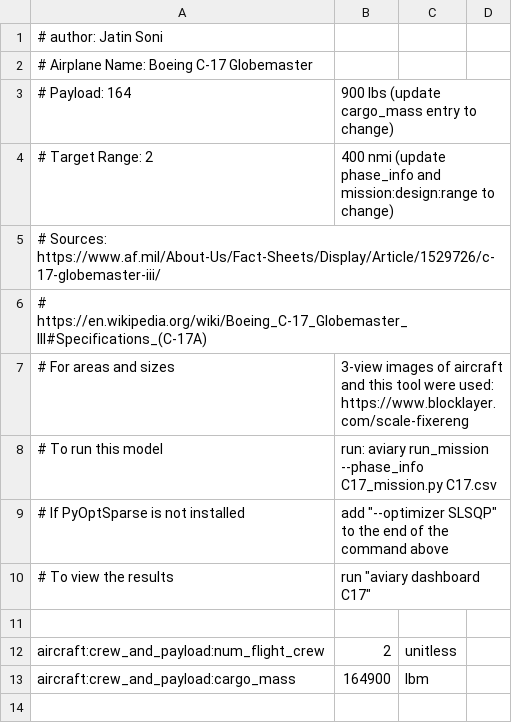
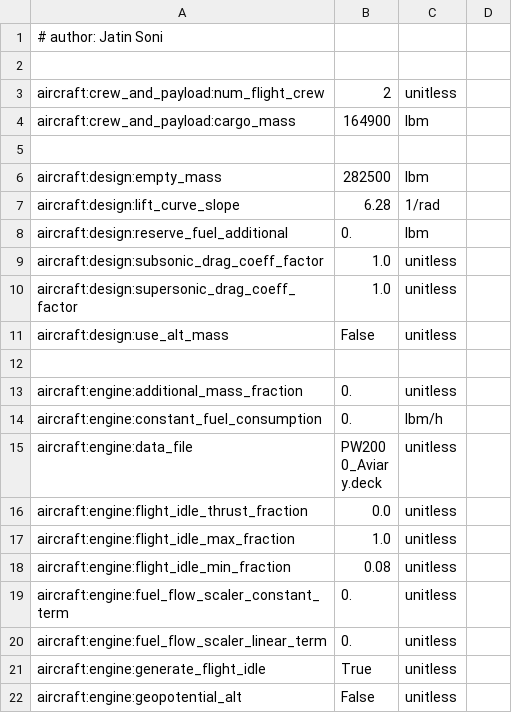
Before and after one commit to OpenMDAO/Aviary_Community, a CSV file: Boeing C-17 Globemaster/C17.csv, drawn as a sheet; only a part is shown; the shorter side is filled out with more unchanged rows; the diff names each change by its address in the sheet, - before the commit and + after, or states it on an @@ line.

```diff
--- a/Boeing C-17 Globemaster/C17.csv
+++ b/Boeing C-17 Globemaster/C17.csv
-row 2: # Airplane Name: Boeing C-17 Globemaster
-row 3: # Payload: 164 | 900 lbs (update cargo_mass entry to change)
-row 4: # Target Range: 2 | 400 nmi (update phase_info and mission:design:range to change)
-row 5: # Sources: https://www.af.mil/About-Us/Fact-Sheets/Display/Article/1529726/c-17-globemaster-iii/
-row 6: # https://en.wikipedia.org/wiki/Boeing_C-17_Globemaster_III#Specifications_(C-17A)
-row 7: # For areas and sizes | 3-view images of aircraft and this tool were used: https://www.blocklayer.com/scale-fixereng
-row 8: # To run this model | run: aviary run_mission --phase_info C17_mission.py C17.csv
-row 9: # If PyOptSparse is not installed | add "--optimizer SLSQP" to the end of the command above
-row 10: # To view the results | run "aviary dashboard C17"
```
Also changed, not shown: Boeing 757-200/B757.csv, Boeing C-40 Clipper/C40.csv, 3 other files.
